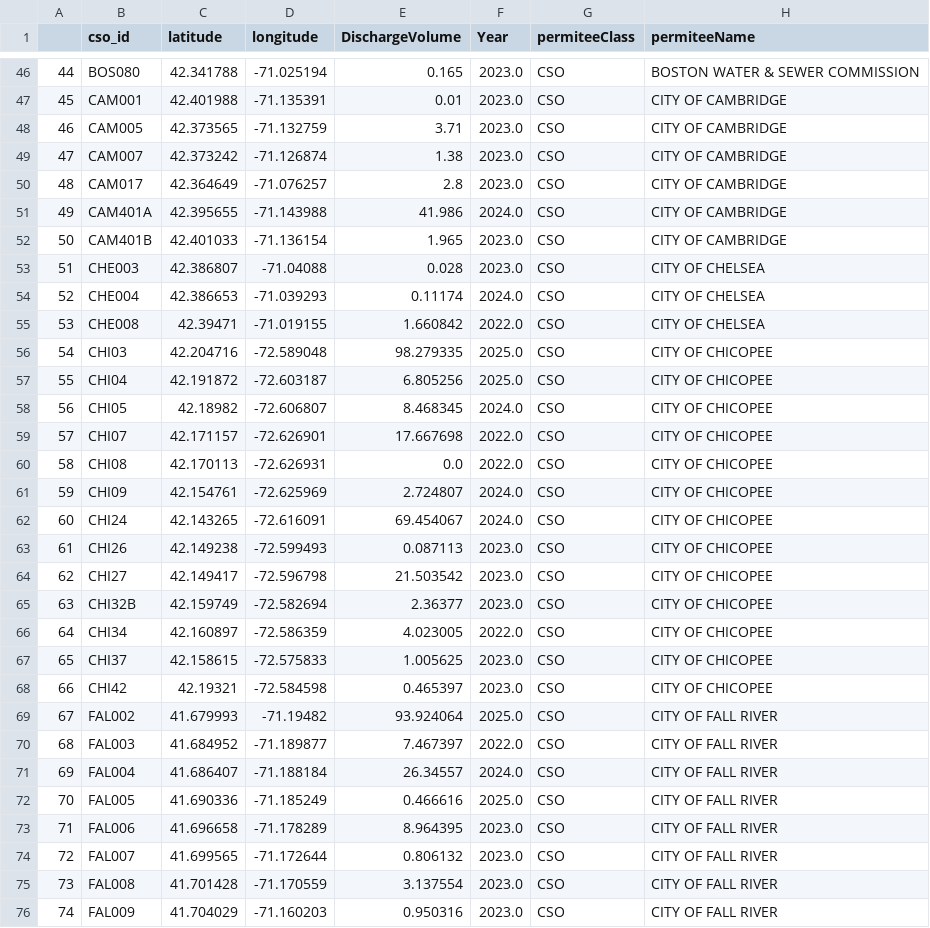
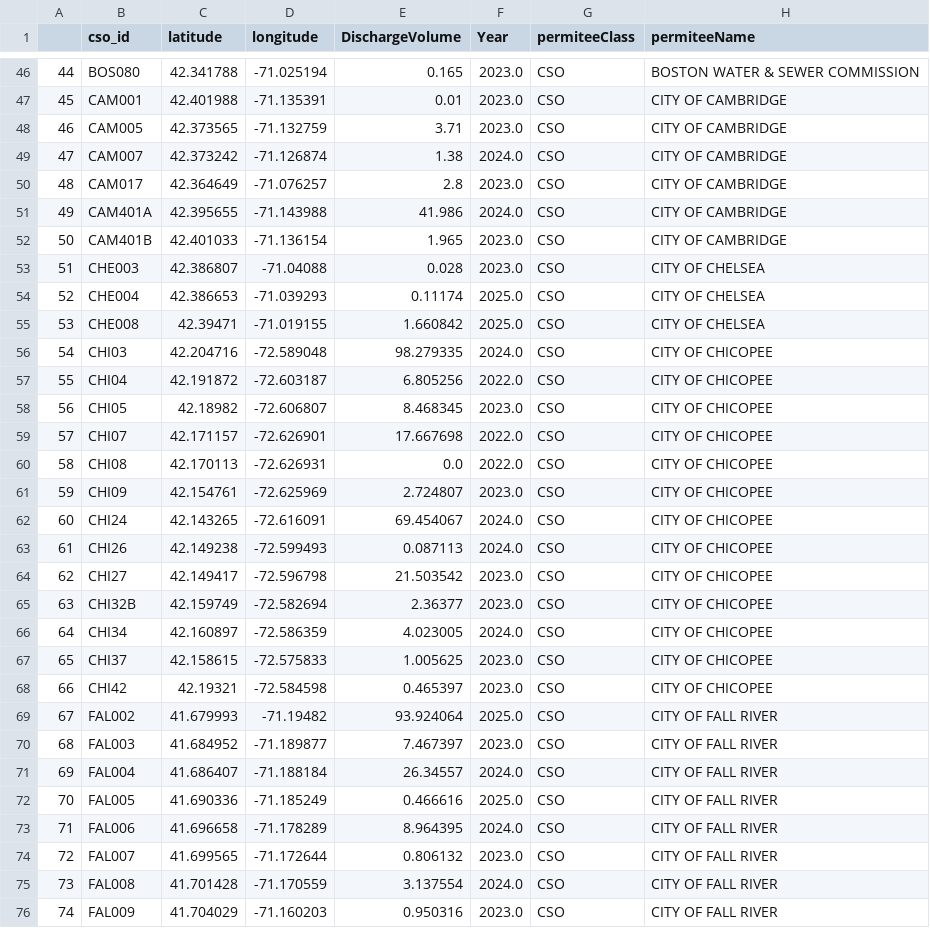
Before and after one commit to nesanders/MAenvironmentaldata, a CSV file: docs/data/dash_MAEEADP_dashboard_data_cso.csv, drawn as a sheet; only a part is shown, gaps mark what is left out; the diff covers the shown part only; the diff names each change by its address in the sheet, - before the commit and + after, or states it on an @@ line.

```diff
--- a/docs/data/dash_MAEEADP_dashboard_data_cso.csv
+++ b/docs/data/dash_MAEEADP_dashboard_data_cso.csv
-F49 (Year): 2023.0
+F49 (Year): 2024.0
-F54 (Year): 2024.0
+F54 (Year): 2025.0
-F55 (Year): 2022.0
+F55 (Year): 2025.0
-F56 (Year): 2025.0
+F56 (Year): 2024.0
-F57 (Year): 2025.0
+F57 (Year): 2022.0
-F58 (Year): 2024.0
+F58 (Year): 2023.0
-F61 (Year): 2024.0
+F61 (Year): 2023.0
-F63 (Year): 2023.0
+F63 (Year): 2024.0
-F66 (Year): 2022.0
+F66 (Year): 2024.0
-F70 (Year): 2022.0
+F70 (Year): 2023.0
-F73 (Year): 2023.0
+F73 (Year): 2024.0
-F75 (Year): 2023.0
+F75 (Year): 2024.0
```
Also changed, not shown: 60 edited cells elsewhere in this file, docs/data/dash_MAEEADP_dashboard_data_ins_g_bg.csv, docs/data/dash_MAEEADP_dashboard_data_ins_g_muni_j.csv, 56 other files.
